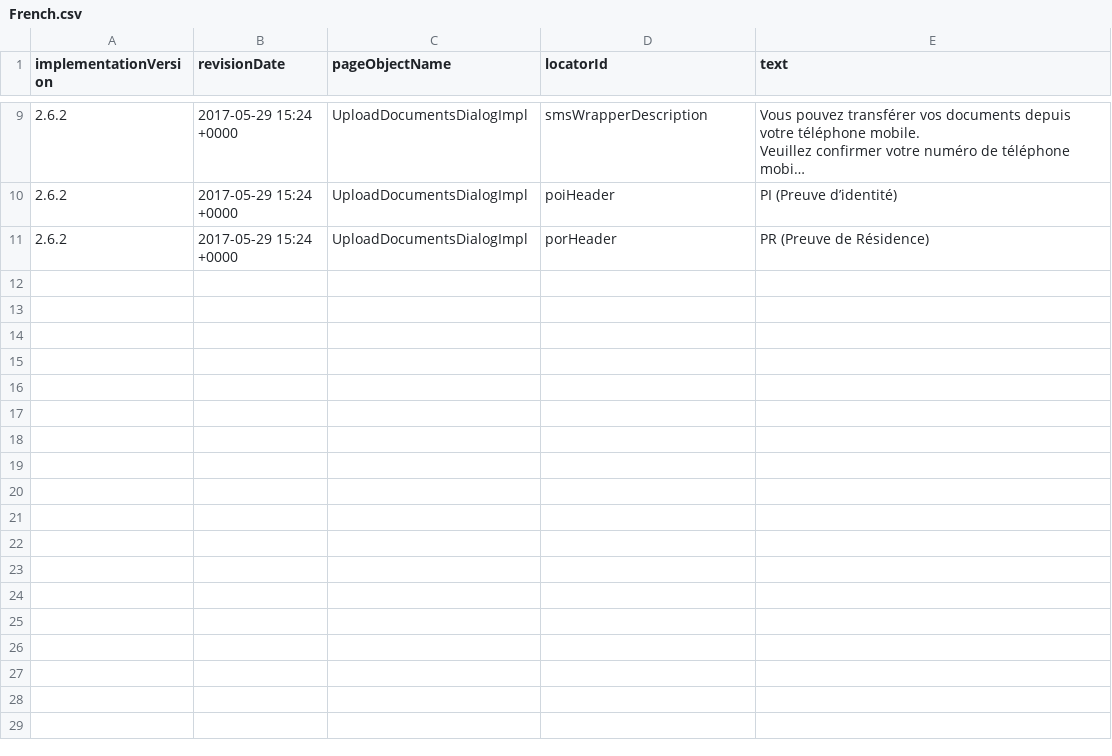
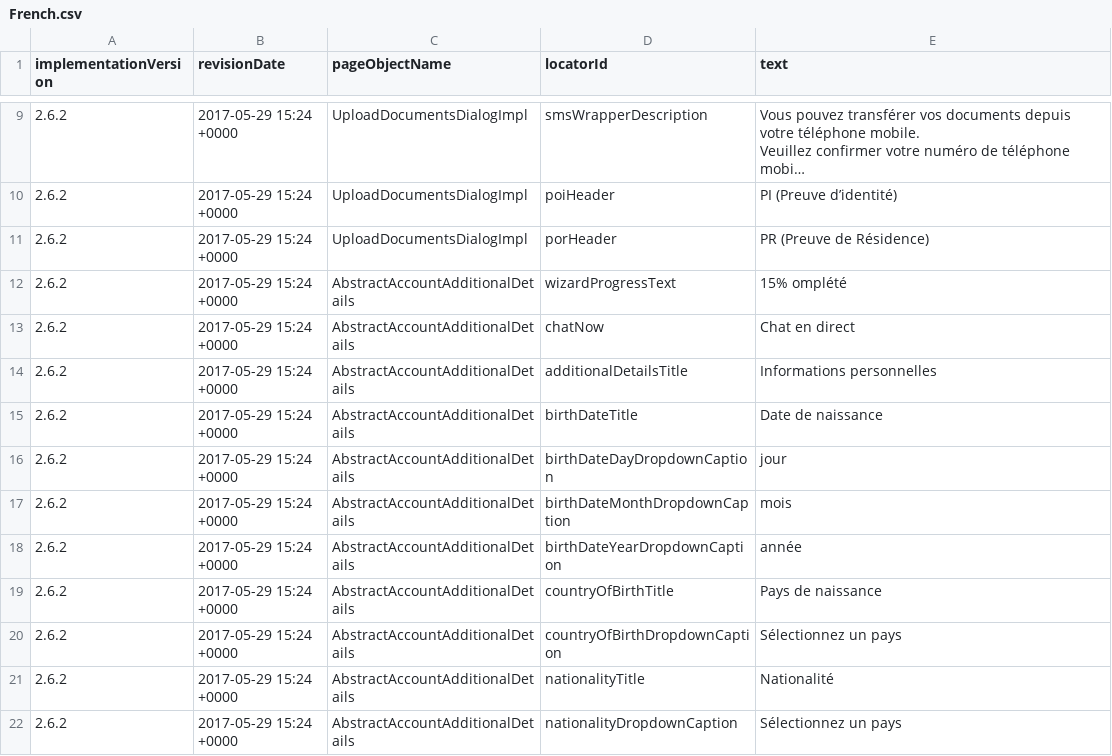
Before and after one commit to quantumua/old_atom, a CSV file: core/src/main/resources/i18n/French.csv, drawn as a sheet; only a part is shown, gaps mark what is left out; long unchanged cells end in …; the diff names each change by its address in the sheet, - before the commit and + after, or states it on an @@ line.

```diff
--- a/core/src/main/resources/i18n/French.csv
+++ b/core/src/main/resources/i18n/French.csv
+row 12: 2.6.2 | 2017-05-29 15:24 +0000 | AbstractAccountAdditionalDetails | wizardProgressText | 15% omplété
+row 13: 2.6.2 | 2017-05-29 15:24 +0000 | AbstractAccountAdditionalDetails | chatNow | Chat en direct
+row 14: 2.6.2 | 2017-05-29 15:24 +0000 | AbstractAccountAdditionalDetails | additionalDetailsTitle | Informations personnelles
+row 15: 2.6.2 | 2017-05-29 15:24 +0000 | AbstractAccountAdditionalDetails | birthDateTitle | Date de naissance
+row 16: 2.6.2 | 2017-05-29 15:24 +0000 | AbstractAccountAdditionalDetails | birthDateDayDropdownCaption | jour
+row 17: 2.6.2 | 2017-05-29 15:24 +0000 | AbstractAccountAdditionalDetails | birthDateMonthDropdownCaption | mois
+row 18: 2.6.2 | 2017-05-29 15:24 +0000 | AbstractAccountAdditionalDetails | birthDateYearDropdownCaption | année
+row 19: 2.6.2 | 2017-05-29 15:24 +0000 | AbstractAccountAdditionalDetails | countryOfBirthTitle | Pays de naissance
+row 20: 2.6.2 | 2017-05-29 15:24 +0000 | AbstractAccountAdditionalDetails | countryOfBirthDropdownCaption | Sélectionnez un pays
+row 21: 2.6.2 | 2017-05-29 15:24 +0000 | AbstractAccountAdditionalDetails | nationalityTitle | Nationalité
+row 22: 2.6.2 | 2017-05-29 15:24 +0000 | AbstractAccountAdditionalDetails | nationalityDropdownCaption | Sélectionnez un pays
```
Also changed, not shown: core/src/main/resources/i18n/Arabic.csv, core/src/main/resources/i18n/Italian.csv, 9 other files.
